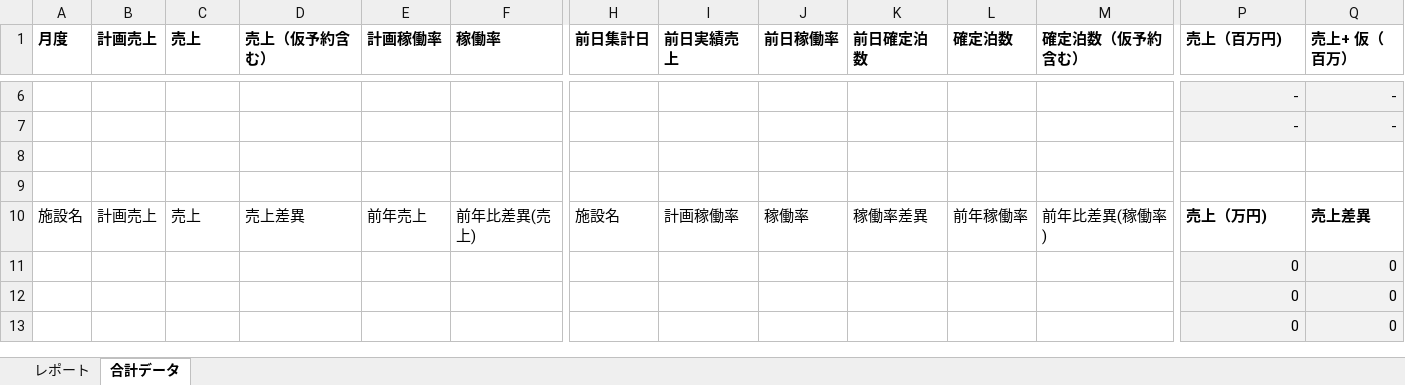
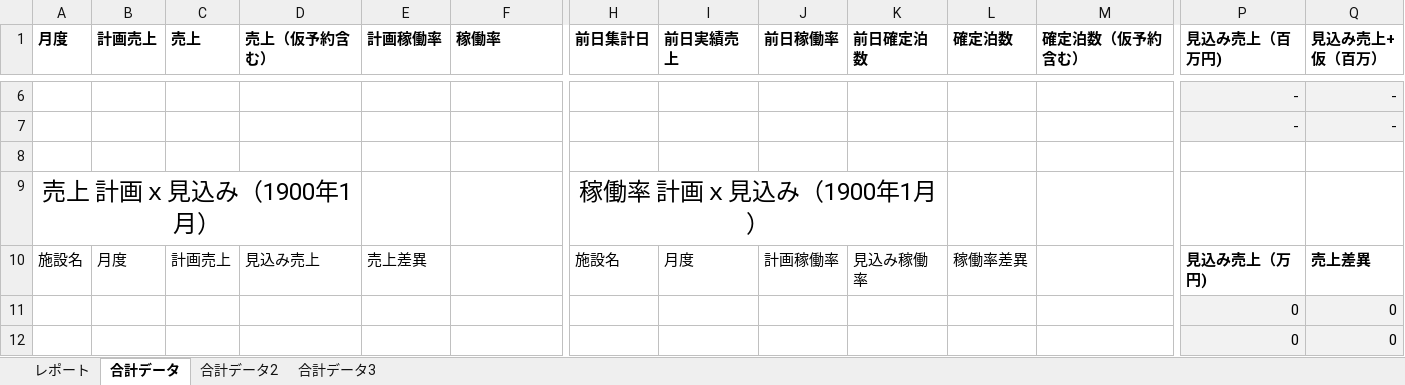
Before and after one commit to yonaka0406/rht-hotel-copy, an Excel workbook: api/components/デイリーテンプレート.xlsx, sheet 合計データ, drawn as a sheet; only a part is shown, gaps mark what is left out; the shorter side is filled out with more unchanged rows; values as stored, in another font and other column widths than the file's, no borders; conditional formats not drawn; rows hold the shown columns only; the diff names each change by its address in the sheet, - before the commit and + after, or states it on an @@ line.

```diff
--- a/api/components/デイリーテンプレート.xlsx (sheet 合計データ)
+++ b/api/components/デイリーテンプレート.xlsx (sheet 合計データ)
+sheet tab: 合計データ2
+sheet tab: 合計データ3
-P1: 売上（百万円)
+P1: 見込み売上（百万円)
-Q1: 売上+ 仮（百万）
+Q1: 見込み売上+ 仮（百万）
-row 9: (empty)
+row 9: 売上 計画ｘ見込み（1900年1月） |  |  |  |  |  | 稼働率 計画ｘ見込み（1900年1月）
+A9:D9 merged
+H9:K9 merged
-B10 (計画売上): 計画売上
+B10 (計画売上): 月度
-C10 (売上): 売上
+C10 (売上): 計画売上
-D10 (売上（仮予約含む）): 売上差異
+D10 (売上（仮予約含む）): 見込み売上
-E10 (計画稼働率): 前年売上
+E10 (計画稼働率): 売上差異
-F10 (稼働率): 前年比差異(売上)
+F10 (稼働率): (empty)
-I10 (前日実績売上): 計画稼働率
+I10 (前日実績売上): 月度
-J10 (前日稼働率): 稼働率
+J10 (前日稼働率): 計画稼働率
-K10 (前日確定泊数): 稼働率差異
+K10 (前日確定泊数): 見込み稼働率
-L10 (確定泊数): 前年稼働率
+L10 (確定泊数): 稼働率差異
-M10 (確定泊数（仮予約含む）): 前年比差異(稼働率)
+M10 (確定泊数（仮予約含む）): (empty)
-P10 (見込み売上（百万円)): 売上（万円)
+P10 (見込み売上（百万円)): 見込み売上（万円)
```
Also changed, not shown: sheet レポート, charts or pictures, 2 other files.
